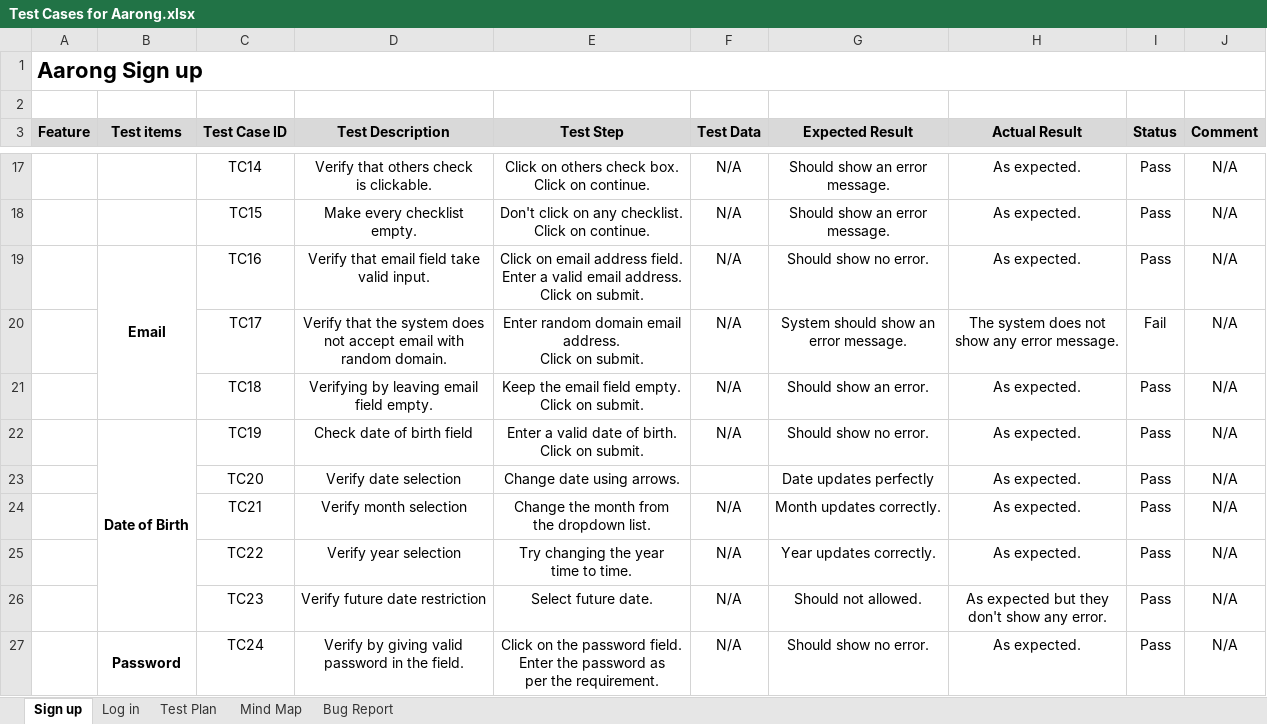
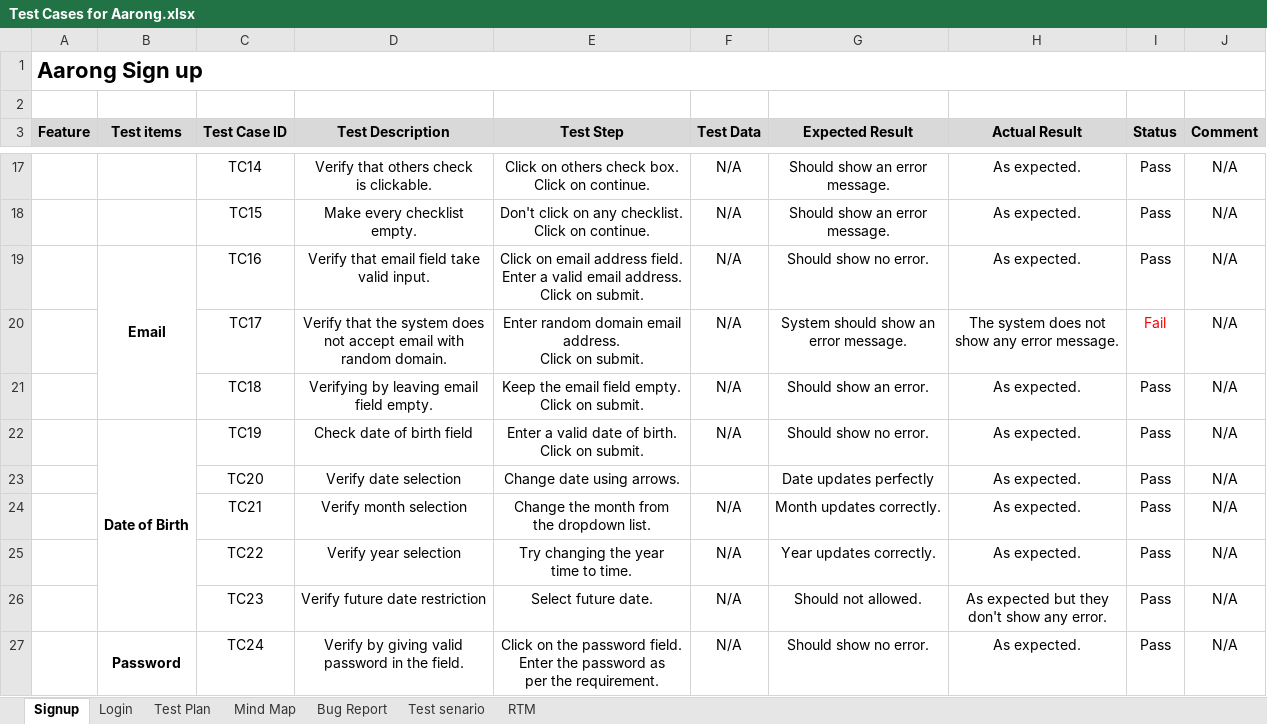
Before and after one commit to anjumafia89/Manual-testing-for-Aarong_Login-Sign-Up, an Excel workbook: Test Cases for Aarong.xlsx, sheet Signup, drawn as a sheet; only a part is shown, gaps mark what is left out; values as stored, in another font and other column widths than the file's, no borders; the diff names each change by its address in the sheet, - before the commit and + after, or states it on an @@ line.

```diff
--- a/Test Cases for Aarong.xlsx (sheet Signup)
+++ b/Test Cases for Aarong.xlsx (sheet Signup)
-sheet tab: Sign up
+sheet tab: Signup
-sheet tab: Log in
+sheet tab: Login
+sheet tab: Test senario
+sheet tab: RTM
-I20 text colour: black
+I20 text colour: #FF0000
```
Also changed, not shown: sheet Login.
